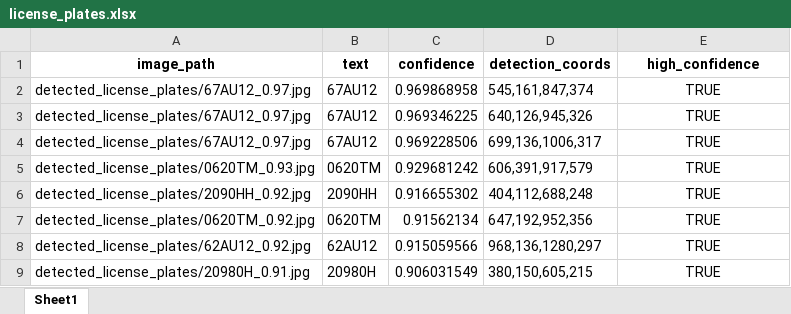
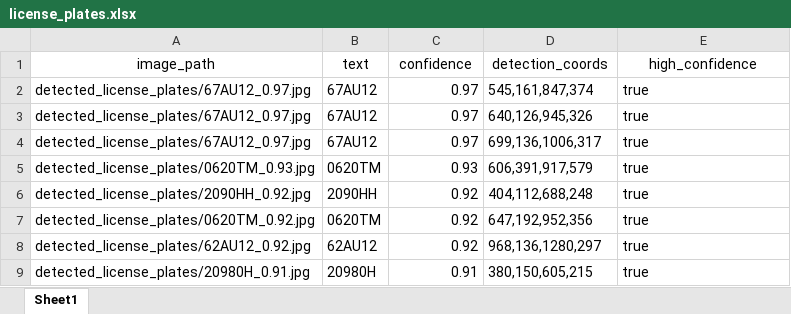
Before and after one commit to DiogoGaspar6/license-plate-recognition, an Excel workbook: src/license_plates.xlsx, sheet Sheet1, drawn as a sheet; values as stored, in another font and other column widths than the file's, no borders; the diff names each change by its address in the sheet, - before the commit and + after, or states it on an @@ line.

```diff
--- a/src/license_plates.xlsx (sheet Sheet1)
+++ b/src/license_plates.xlsx (sheet Sheet1)
-A1:E1 bold: on
+A1:E1 bold: off
-C2 (confidence): 0.969868958
+C2 (confidence): 0.97
-E2:E9 (high_confidence): TRUE
+E2:E9 (high_confidence): true
-E2:E9 alignment: center
+E2:E9 alignment: left
-C3 (confidence): 0.969346225
+C3 (confidence): 0.97
-C4 (confidence): 0.969228506
+C4 (confidence): 0.97
-C5 (confidence): 0.929681242
+C5 (confidence): 0.93
-C6 (confidence): 0.916655302
+C6 (confidence): 0.92
-C7 (confidence): 0.91562134
+C7 (confidence): 0.92
-C8 (confidence): 0.915059566
+C8 (confidence): 0.92
-C9 (confidence): 0.906031549
+C9 (confidence): 0.91
```
Also changed, not shown: 1 other file.
